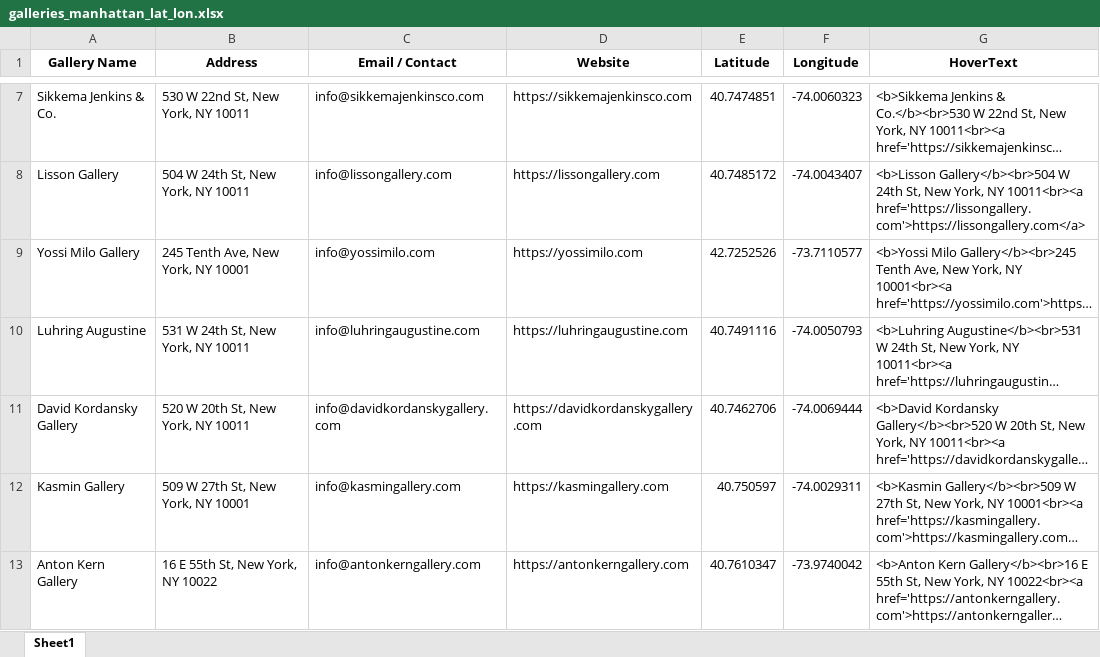
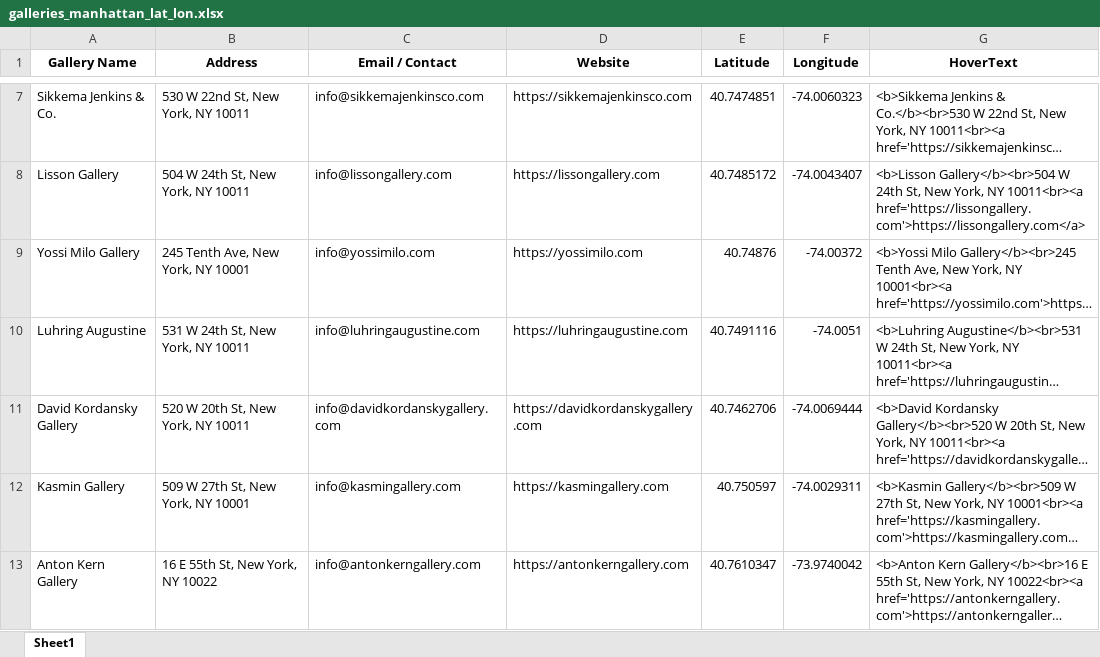
Before and after one commit to yauheniya-ai/galleries-map, an Excel workbook: galleries_manhattan_lat_lon.xlsx, sheet Sheet1, drawn as a sheet; only a part is shown, gaps mark what is left out; long unchanged cells end in …; values as stored, in another font and other column widths than the file's, no borders; the diff names each change by its address in the sheet, - before the commit and + after, or states it on an @@ line.

Commit message:
fix: update coordinates for one gallery

```diff
--- a/galleries_manhattan_lat_lon.xlsx (sheet Sheet1)
+++ b/galleries_manhattan_lat_lon.xlsx (sheet Sheet1)
-E9 (Latitude): 42.7252526
+E9 (Latitude): 40.74876
-F9 (Longitude): -73.7110577
+F9 (Longitude): -74.00372
-F10 (Longitude): -74.0050793
+F10 (Longitude): -74.0051
```
Also changed, not shown: 2 other files.
